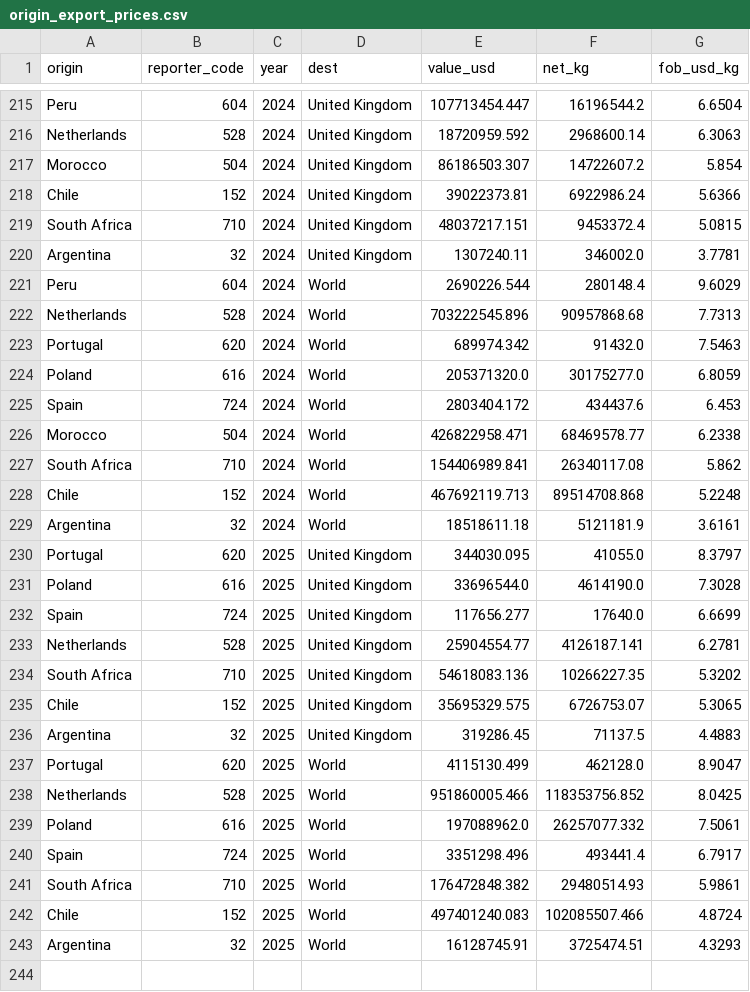
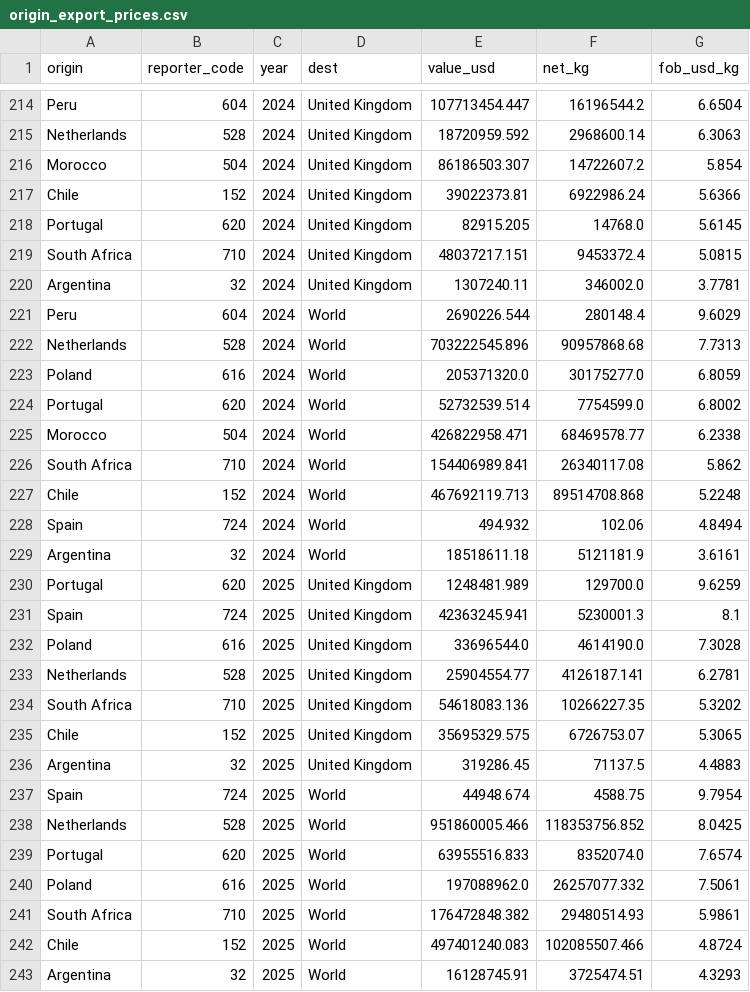
Before and after one commit to Hwesto/web_scraper, a CSV file: data/market/origin_export_prices.csv, drawn as a sheet; only a part is shown, gaps mark what is left out; the diff covers the shown part only.

```diff
--- a/data/market/origin_export_prices.csv
+++ b/data/market/origin_export_prices.csv
@@ -218,2 +217,3 @@ Morocco,504,2024,United Kingdom,86186503.307,14722607.2,5.854
 Chile,152,2024,United Kingdom,39022373.81,6922986.24,5.6366
+Portugal,620,2024,United Kingdom,82915.205,14768.0,5.6145
 South Africa,710,2024,United Kingdom,48037217.151,9453372.4,5.0815
@@ -222,5 +222,4 @@ Peru,604,2024,World,2690226.544,280148.4,9.6029
 Netherlands,528,2024,World,703222545.896,90957868.68,7.7313
-Portugal,620,2024,World,689974.342,91432.0,7.5463
 Poland,616,2024,World,205371320.0,30175277.0,6.8059
-Spain,724,2024,World,2803404.172,434437.6,6.453
+Portugal,620,2024,World,52732539.514,7754599.0,6.8002
 Morocco,504,2024,World,426822958.471,68469578.77,6.2338
@@ -228,6 +227,7 @@ South Africa,710,2024,World,154406989.841,26340117.08,5.862
 Chile,152,2024,World,467692119.713,89514708.868,5.2248
+Spain,724,2024,World,494.932,102.06,4.8494
 Argentina,32,2024,World,18518611.18,5121181.9,3.6161
-Portugal,620,2025,United Kingdom,344030.095,41055.0,8.3797
+Portugal,620,2025,United Kingdom,1248481.989,129700.0,9.6259
+Spain,724,2025,United Kingdom,42363245.941,5230001.3,8.1
 Poland,616,2025,United Kingdom,33696544.0,4614190.0,7.3028
-Spain,724,2025,United Kingdom,117656.277,17640.0,6.6699
 Netherlands,528,2025,United Kingdom,25904554.77,4126187.141,6.2781
@@ -236,6 +236,6 @@ Chile,152,2025,United Kingdom,35695329.575,6726753.07,5.3065
 Argentina,32,2025,United Kingdom,319286.45,71137.5,4.4883
-Portugal,620,2025,World,4115130.499,462128.0,8.9047
+Spain,724,2025,World,44948.674,4588.75,9.7954
 Netherlands,528,2025,World,951860005.466,118353756.852,8.0425
+Portugal,620,2025,World,63955516.833,8352074.0,7.6574
 Poland,616,2025,World,197088962.0,26257077.332,7.5061
-Spain,724,2025,World,3351298.496,493441.4,6.7917
 South Africa,710,2025,World,176472848.382,29480514.93,5.9861
```
Also changed, not shown: 1 removed row and 3 edited cells elsewhere in this file, 1 other file.
